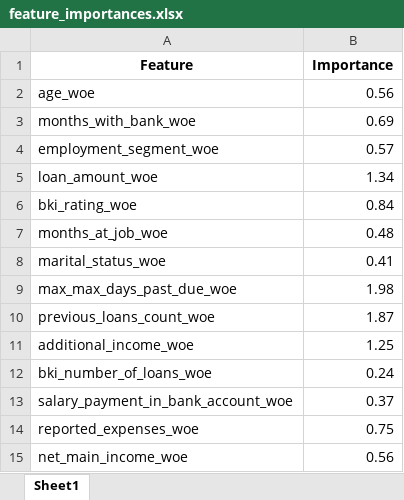
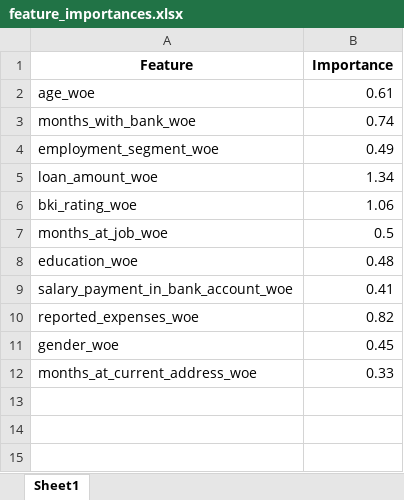
Before and after one commit to behzod33/scoring_bj, an Excel workbook: result_excel/feature_importances.xlsx, sheet Sheet1, drawn as a sheet; values as stored, in another font and other column widths than the file's, no borders; removed rows and columns are numbered as before the commit, all else as after; the diff names each change by its address in the sheet, - before the commit and + after, or states it on an @@ line.

```diff
--- a/result_excel/feature_importances.xlsx (sheet Sheet1)
+++ b/result_excel/feature_importances.xlsx (sheet Sheet1)
-B2 (Importance): 0.56
+B2 (Importance): 0.61
-B3 (Importance): 0.69
+B3 (Importance): 0.74
-B4 (Importance): 0.57
+B4 (Importance): 0.49
-B6 (Importance): 0.84
+B6 (Importance): 1.06
-B7 (Importance): 0.48
+B7 (Importance): 0.5
-row 8: marital_status_woe | 0.41
-row 9: max_max_days_past_due_woe | 1.98
-row 10: previous_loans_count_woe | 1.87
-row 11: additional_income_woe | 1.25
-row 12: bki_number_of_loans_woe | 0.24
+row 8: education_woe | 0.48
-B9 (Importance): 0.37
+B9 (Importance): 0.41
-B10 (Importance): 0.75
+B10 (Importance): 0.82
-row 15: net_main_income_woe | 0.56
+row 11: gender_woe | 0.45
+row 12: months_at_current_address_woe | 0.33
```
Also changed, not shown: result_excel/employee_corr_matrix.xlsx, result_excel/iv_values_woe.xlsx, 15 other files.
